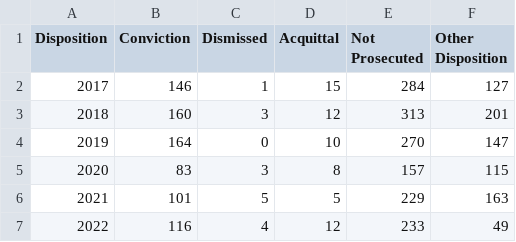
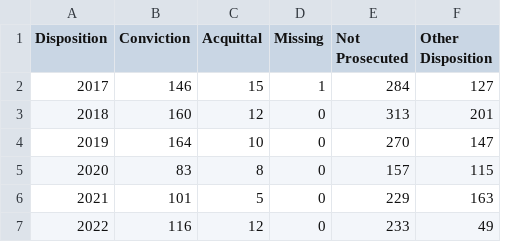
Before and after one commit to negalakew/CCJ.Maryland, a CSV file: Charles/Case Resolution/RevisedNPCaseResolutionByYear4Felonys.csv, drawn as a sheet; removed rows and columns are numbered as before the commit, all else as after; the diff names each change by its address in the sheet, - before the commit and + after, or states it on an @@ line.

Commit message:
Add files via upload

```diff
--- a/Charles/Case Resolution/RevisedNPCaseResolutionByYear4Felonys.csv
+++ b/Charles/Case Resolution/RevisedNPCaseResolutionByYear4Felonys.csv
-column C (Dismissed), rows 2-7: 1 | 3 | 0 | 3 | 5 | 4
+column D (Missing), rows 2-7: 1 | 0 | 0 | 0 | 0 | 0
```
